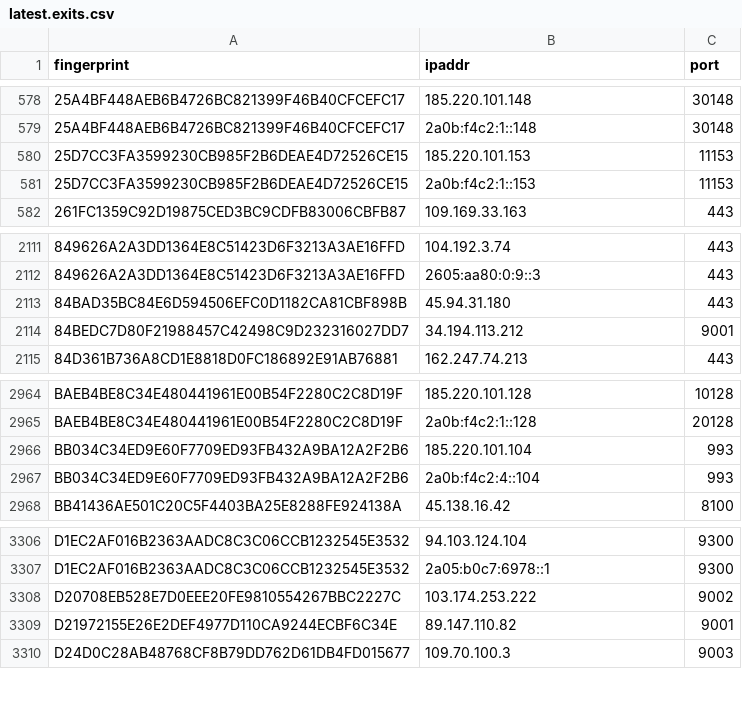
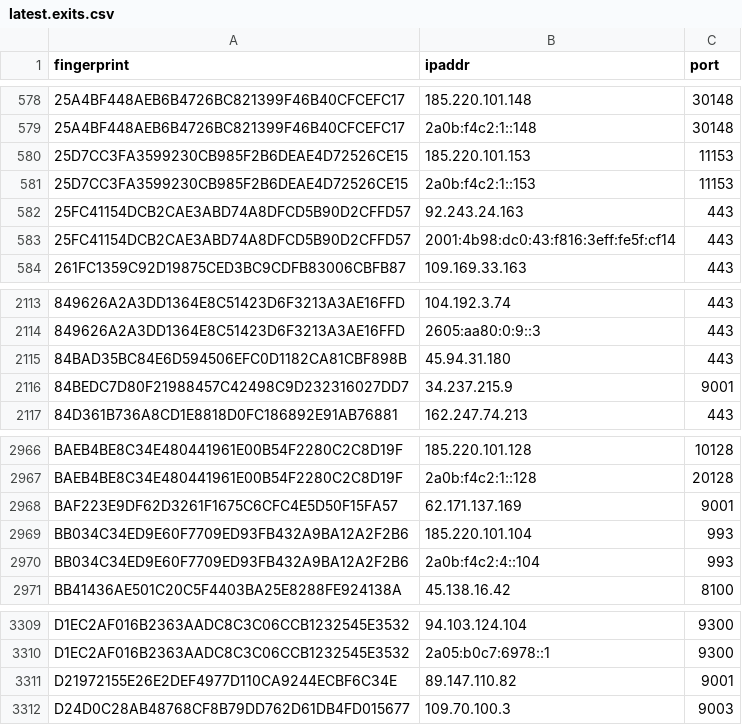
Before and after one commit to alireza-rezaee/tor-nodes, a CSV file: latest.exits.csv, drawn as a sheet; only a part is shown, gaps mark what is left out.

```diff
--- a/latest.exits.csv
+++ b/latest.exits.csv
@@ -581,2 +581,4 @@ fingerprint, ipaddr, port
 25D7CC3FA3599230CB985F2B6DEAE4D72526CE15, 2a0b:f4c2:1::153, 11153
+25FC41154DCB2CAE3ABD74A8DFCD5B90D2CFFD57, 92.243.24.163, 443
+25FC41154DCB2CAE3ABD74A8DFCD5B90D2CFFD57, 2001:4b98:dc0:43:f816:3eff:fe5f:cf14, 443
 261FC1359C92D19875CED3BC9CDFB83006CBFB87, 109.169.33.163, 443
@@ -2113,3 +2115,3 @@ fingerprint, ipaddr, port
 84BAD35BC84E6D594506EFC0D1182CA81CBF898B, 45.94.31.180, 443
-84BEDC7D80F21988457C42498C9D232316027DD7, 34.194.113.212, 9001
+84BEDC7D80F21988457C42498C9D232316027DD7, 34.237.215.9, 9001
 84D361B736A8CD1E8818D0FC186892E91AB76881, 162.247.74.213, 443
@@ -2965,2 +2967,3 @@ BAEB4BE8C34E480441961E00B54F2280C2C8D19F, 185.220.101.128, 10128
 BAEB4BE8C34E480441961E00B54F2280C2C8D19F, 2a0b:f4c2:1::128, 20128
+BAF223E9DF62D3261F1675C6CFC4E5D50F15FA57, 62.171.137.169, 9001
 BB034C34ED9E60F7709ED93FB432A9BA12A2F2B6, 185.220.101.104, 993
@@ -3307,3 +3310,2 @@ D1EC2AF016B2363AADC8C3C06CCB1232545E3532, 94.103.124.104, 9300
 D1EC2AF016B2363AADC8C3C06CCB1232545E3532, 2a05:b0c7:6978::1, 9300
-D20708EB528E7D0EEE20FE9810554267BBC2227C, 103.174.253.222, 9002
 D21972155E26E2DEF4977D110CA9244ECBF6C34E, 89.147.110.82, 9001
```
Also changed, not shown: latest.all.csv, latest.guards.csv.
